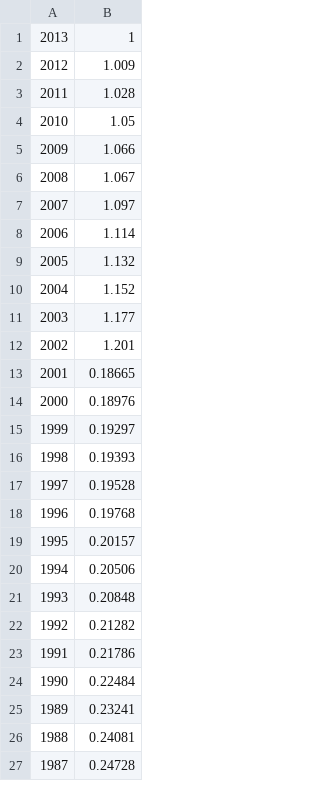
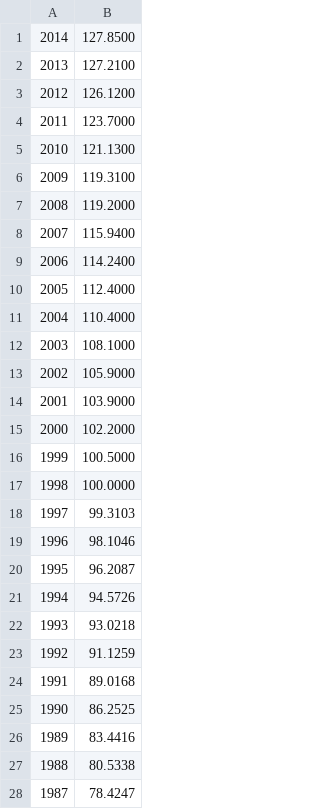
Before and after one commit to corenting/InflationCalculator, a CSV file: app/src/main/res/raw/converter_values.csv, drawn as a sheet; only a part is shown; the diff covers the shown part only.

```diff
--- a/app/src/main/res/raw/converter_values.csv
+++ b/app/src/main/res/raw/converter_values.csv
@@ -1,27 +1,28 @@
-2013;1
-2012;1.009
-2011;1.028
-2010;1.05
-2009;1.066
-2008;1.067
-2007;1.097
-2006;1.114
-2005;1.132
-2004;1.152
-2003;1.177
-2002;1.201
-2001;0.18665
-2000;0.18976
-1999;0.19297
-1998;0.19393
-1997;0.19528
-1996;0.19768
-1995;0.20157
-1994;0.20506
-1993;0.20848
-1992;0.21282
-1991;0.21786
-1990;0.22484
-1989;0.23241
-1988;0.24081
-1987;0.24728
+2014;127.8500
+2013;127.2100
+2012;126.1200
+2011;123.7000
+2010;121.1300
+2009;119.3100
+2008;119.2000
+2007;115.9400
+2006;114.2400
+2005;112.4000
+2004;110.4000
+2003;108.1000
+2002;105.9000
+2001;103.9000
+2000;102.2000
+1999;100.5000
+1998;100.0000
+1997;99.3103
+1996;98.1046
+1995;96.2087
+1994;94.5726
+1993;93.0218
+1992;91.1259
+1991;89.0168
+1990;86.2525
+1989;83.4416
+1988;80.5338
+1987;78.4247
```
Also changed, not shown: 1 added row, 2 removed rows and 85 edited cells elsewhere in this file, 15 other files.
